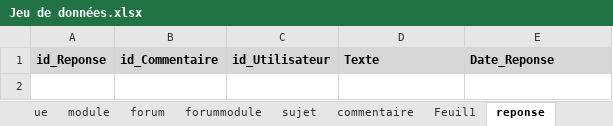
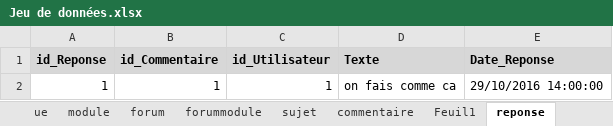
Before and after one commit to ValentinArg/PETUT, an Excel workbook: Database/Jeu de données.xlsx, sheet reponse, drawn as a sheet; values as stored, in another font and other column widths than the file's, no borders; the diff names each change by its address in the sheet, - before the commit and + after, or states it on an @@ line.

```diff
--- a/Database/Jeu de données.xlsx (sheet reponse)
+++ b/Database/Jeu de données.xlsx (sheet reponse)
+row 2: 1 | 1 | 1 | on fais comme ca | 29/10/2016 14:00:00
```
Also changed, not shown: sheet semestre, sheet document, sheet ue, sheet module, sheet utilisateur, sheet documentsujet, 8 more sheets, 13 other files.
